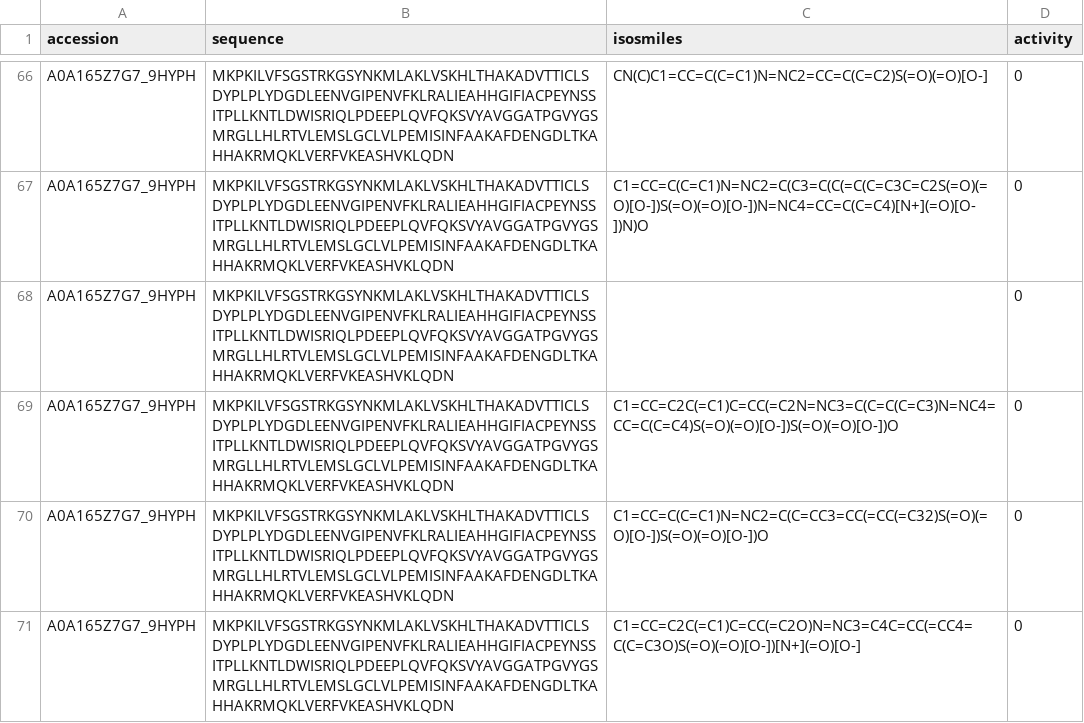
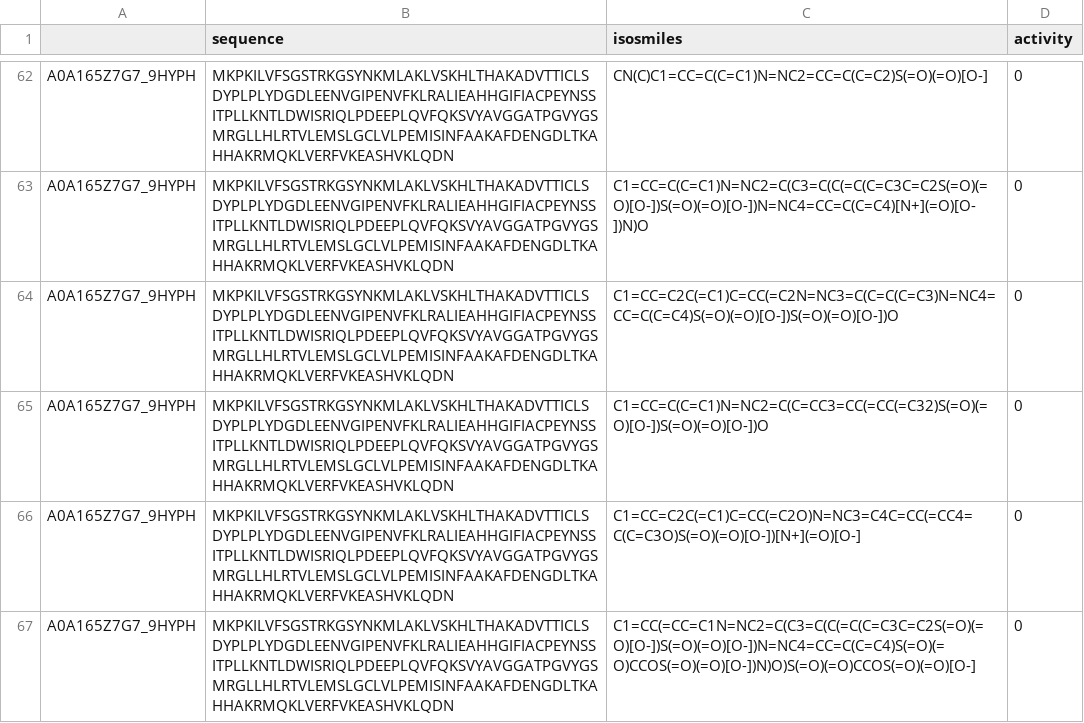
Before and after one commit to richiam16/ProteinMolecule_CrossAttention, a CSV file: data/processed/azoreductases/azoreductases_data.csv, drawn as a sheet; only a part is shown, gaps mark what is left out; the shorter side is filled out with more unchanged rows; the diff covers the shown part only.

```diff
--- a/data/processed/azoreductases/azoreductases_data.csv
+++ b/data/processed/azoreductases/azoreductases_data.csv
@@ -1 +1 @@
-accession,sequence,isosmiles,activity
+,sequence,isosmiles,activity
@@ -67,3 +63,2 @@ A0A165Z7G7_9HYPH,MKPKILVFSGSTRKGSYNKMLAKLVSKHLTHAKADVTTICLSDYPLPLYDGDLEENVGIPENV
 A0A165Z7G7_9HYPH,MKPKILVFSGSTRKGSYNKMLAKLVSKHLTHAKADVTTICLSDYPLPLYDGDLEENVGIPENVFKLRALIEAHHGIFIACPEYNSSITPLLKNTLDWISRIQLPDEEPLQVFQKSVYAVGGATPGVYGSMRGLLHLRTVLEMSLGCLVLPEMISINFAAKAFDENGDLTKAHHAKRMQKLVERFVKEASHVKLQDN,C1=CC=C(C=C1)N=NC2=C(C3=C(C(=C(C=C3C=C2S(=O)(=O)[O-])S(=O)(=O)[O-])N=NC4=CC=C(C=C4)[N+](=O)[O-])N)O,0
-A0A165Z7G7_9HYPH,MKPKILVFSGSTRKGSYNKMLAKLVSKHLTHAKADVTTICLSDYPLPLYDGDLEENVGIPENVFKLRALIEAHHGIFIACPEYNSSITPLLKNTLDWISRIQLPDEEPLQVFQKSVYAVGGATPGVYGSMRGLLHLRTVLEMSLGCLVLPEMISINFAAKAFDENGDLTKAHHAKRMQKLVERFVKEASHVKLQDN,,0
 A0A165Z7G7_9HYPH,MKPKILVFSGSTRKGSYNKMLAKLVSKHLTHAKADVTTICLSDYPLPLYDGDLEENVGIPENVFKLRALIEAHHGIFIACPEYNSSITPLLKNTLDWISRIQLPDEEPLQVFQKSVYAVGGATPGVYGSMRGLLHLRTVLEMSLGCLVLPEMISINFAAKAFDENGDLTKAHHAKRMQKLVERFVKEASHVKLQDN,C1=CC=C2C(=C1)C=CC(=C2N=NC3=C(C=C(C=C3)N=NC4=CC=C(C=C4)S(=O)(=O)[O-])S(=O)(=O)[O-])O,0
```
Also changed, not shown: 22 removed rows elsewhere in this file, 14 other files.
